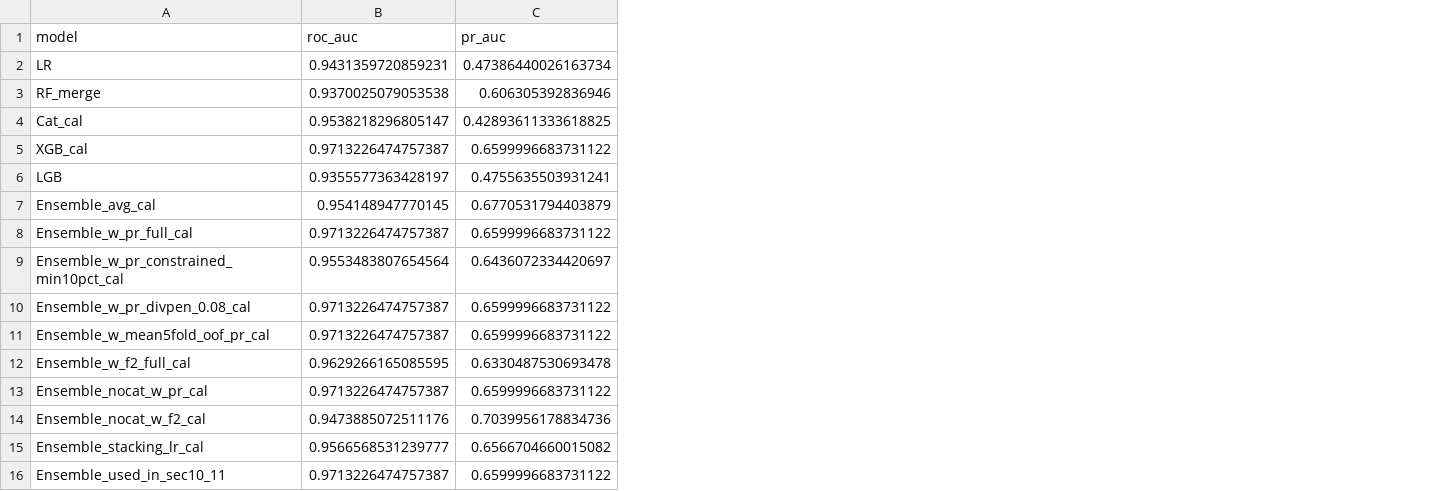
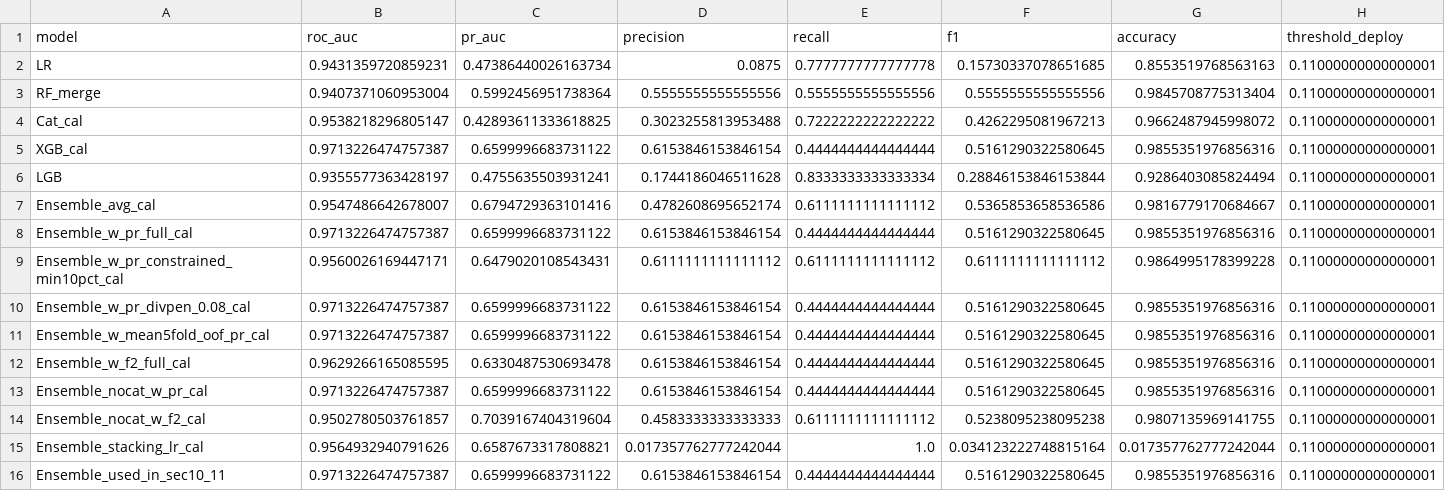
Before and after one commit to amiiirdara/vlst, a CSV file: data/result/modeling_advanced/test_ranking_metrics.csv, drawn as a sheet; the diff names each change by its address in the sheet, - before the commit and + after, or states it on an @@ line.

Commit message:
feat: add configuration files and update modeling notebooks
- Introduced `pyrightconfig.json` for type checking configuration.
- Added `requirements.txt` with essential libraries for modeling.
- Enhanced `advanced.ipynb` with new features including TabPFN integration and updated ensemble methods.
- Created `llm_tabular_small_n.ipynb` for few-shot classification using LLMs on small tabular datasets.
- Updated various CSV outputs to include additional metrics and refined data structures.

```diff
--- a/data/result/modeling_advanced/test_ranking_metrics.csv
+++ b/data/result/modeling_advanced/test_ranking_metrics.csv
+column D (precision), rows 2-16: 0.0875 | 0.5555555555555556 | 0.3023255813953488 | 0.6153846153846154 | 0.1744186046511628 | 0.4782608695652174 | 0.6153846153846154 | 0.6111111111111112 | 0.6153846153846154 | 0.6153846153846154 | 0.6153846153846154 | 0.6153846153846154 | 0.4583333333333333 | 0.017357762777242044 | 0.6153846153846154
+column E (recall), rows 2-16: 0.7777777777777778 | 0.5555555555555556 | 0.7222222222222222 | 0.4444444444444444 | 0.8333333333333334 | 0.6111111111111112 | 0.4444444444444444 | 0.6111111111111112 | 0.4444444444444444 | 0.4444444444444444 | 0.4444444444444444 | 0.4444444444444444 | 0.6111111111111112 | 1.0 | 0.4444444444444444
+column F (f1), rows 2-16: 0.15730337078651685 | 0.5555555555555556 | 0.4262295081967213 | 0.5161290322580645 | 0.28846153846153844 | 0.5365853658536586 | 0.5161290322580645 | 0.6111111111111112 | 0.5161290322580645 | 0.5161290322580645 | 0.5161290322580645 | 0.5161290322580645 | 0.5238095238095238 | 0.034123222748815164 | 0.5161290322580645
+column G (accuracy), rows 2-16: 0.8553519768563163 | 0.9845708775313404 | 0.9662487945998072 | 0.9855351976856316 | 0.9286403085824494 | 0.9816779170684667 | 0.9855351976856316 | 0.9864995178399228 | 0.9855351976856316 | 0.9855351976856316 | 0.9855351976856316 | 0.9855351976856316 | 0.9807135969141755 | 0.017357762777242044 | 0.9855351976856316
+column H (threshold_deploy), rows 2-16: all 0.11000000000000001
-B3 (roc_auc): 0.9370025079053538
+B3 (roc_auc): 0.9407371060953004
-C3 (pr_auc): 0.606305392836946
+C3 (pr_auc): 0.5992456951738364
-B7 (roc_auc): 0.954148947770145
+B7 (roc_auc): 0.9547486642678007
-C7 (pr_auc): 0.6770531794403879
+C7 (pr_auc): 0.6794729363101416
-B9 (roc_auc): 0.9553483807654564
+B9 (roc_auc): 0.9560026169447171
-C9 (pr_auc): 0.6436072334420697
+C9 (pr_auc): 0.6479020108543431
-B14 (roc_auc): 0.9473885072511176
+B14 (roc_auc): 0.9502780503761857
-C14 (pr_auc): 0.7039956178834736
+C14 (pr_auc): 0.7039167404319604
-B15 (roc_auc): 0.9566568531239777
+B15 (roc_auc): 0.9564932940791626
-C15 (pr_auc): 0.6566704660015082
+C15 (pr_auc): 0.6587673317808821
```
Also changed, not shown: data/result/modeling_advanced/ensemble_blend_comparison.csv, data/result/modeling_advanced/threshold_scan_calibration.csv, 20 other files.
